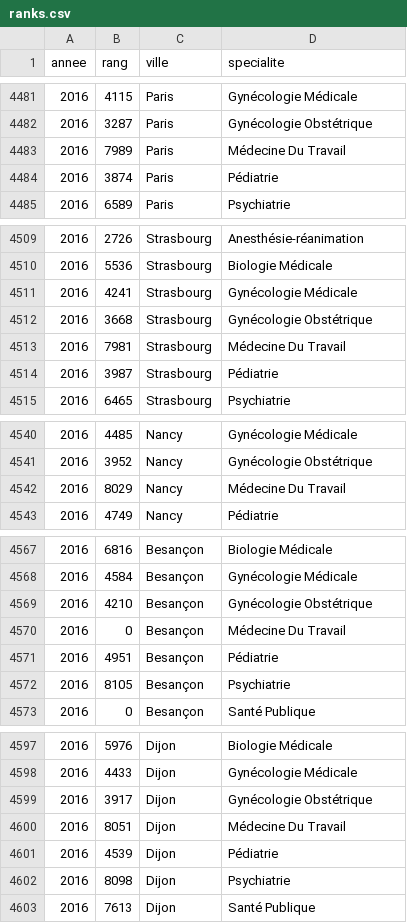
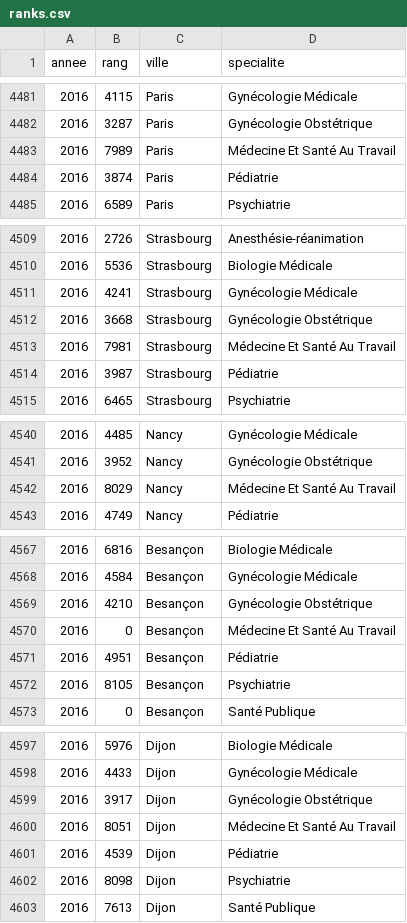
Before and after one commit to apraga/ecn, a CSV file: docs/ranks.csv, drawn as a sheet; only a part is shown, gaps mark what is left out; the diff covers the shown part only.

```diff
--- a/docs/ranks.csv
+++ b/docs/ranks.csv
@@ -4482,3 +4482,3 @@ annee;rang;ville;specialite
 2016;3287;Paris;Gynécologie Obstétrique
-2016;7989;Paris;Médecine Du Travail
+2016;7989;Paris;Médecine Et Santé Au Travail
 2016;3874;Paris;Pédiatrie
@@ -4512,3 +4512,3 @@ annee;rang;ville;specialite
 2016;3668;Strasbourg;Gynécologie Obstétrique
-2016;7981;Strasbourg;Médecine Du Travail
+2016;7981;Strasbourg;Médecine Et Santé Au Travail
 2016;3987;Strasbourg;Pédiatrie
@@ -4541,3 +4541,3 @@ annee;rang;ville;specialite
 2016;3952;Nancy;Gynécologie Obstétrique
-2016;8029;Nancy;Médecine Du Travail
+2016;8029;Nancy;Médecine Et Santé Au Travail
 2016;4749;Nancy;Pédiatrie
@@ -4569,3 +4569,3 @@ annee;rang;ville;specialite
 2016;4210;Besançon;Gynécologie Obstétrique
-2016;0;Besançon;Médecine Du Travail
+2016;0;Besançon;Médecine Et Santé Au Travail
 2016;4951;Besançon;Pédiatrie
@@ -4599,3 +4599,3 @@ annee;rang;ville;specialite
 2016;3917;Dijon;Gynécologie Obstétrique
-2016;8051;Dijon;Médecine Du Travail
+2016;8051;Dijon;Médecine Et Santé Au Travail
 2016;4539;Dijon;Pédiatrie
```
Also changed, not shown: 47 edited cells elsewhere in this file, 1 other file.
